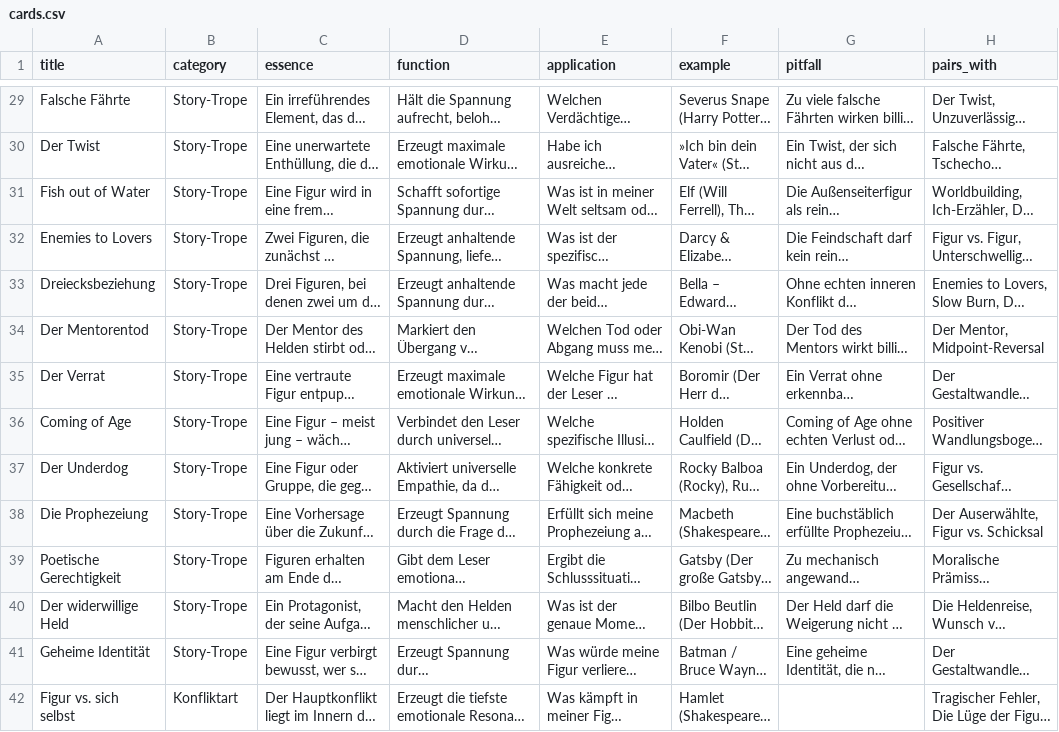
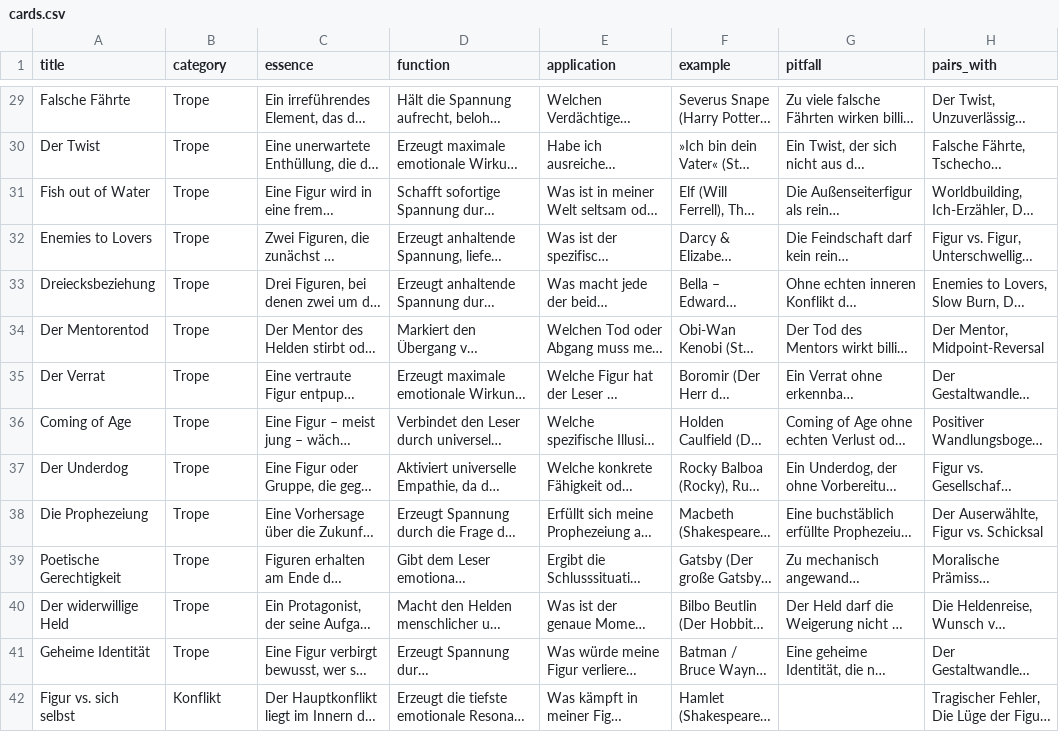
Before and after one commit to michasng/tintenfunken, a CSV file: cards.csv, drawn as a sheet; only a part is shown, gaps mark what is left out; long unchanged cells end in …; the diff covers the shown part only; the diff names each change by its address in the sheet, - before the commit and + after, or states it on an @@ line.

```diff
--- a/cards.csv
+++ b/cards.csv
-B29:B41 (category): Story-Trope
+B29:B41 (category): Trope
-B42 (category): Konfliktart
+B42 (category): Konflikt
```
Also changed, not shown: 82 edited cells elsewhere in this file, 1 other file.
